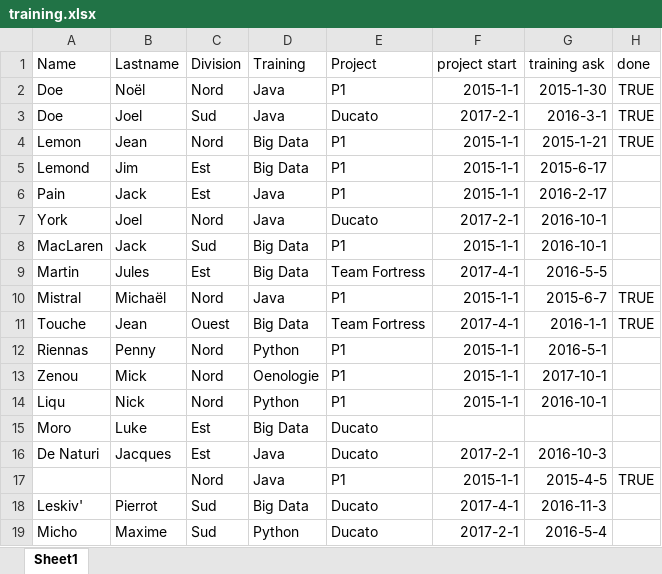
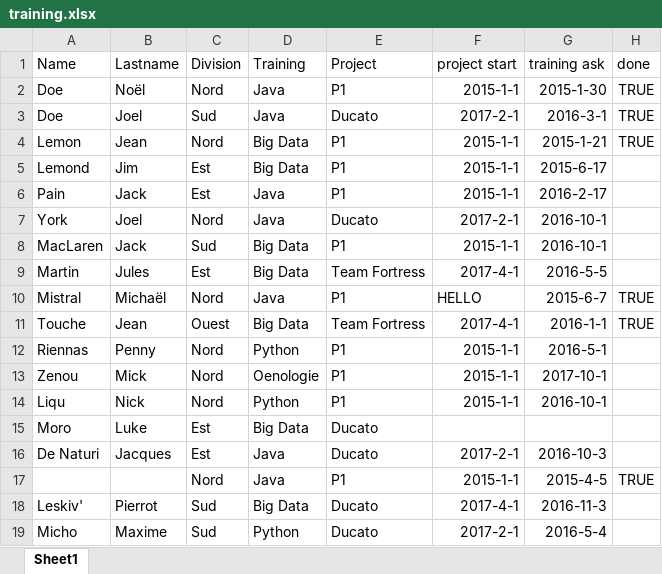
Before and after one commit to toto-palermo31/java-training-exercices, an Excel workbook: demos/files/training.xlsx, sheet Sheet1, drawn as a sheet; values as stored, in another font and other column widths than the file's, no borders; charts and pictures not drawn; the diff names each change by its address in the sheet, - before the commit and + after, or states it on an @@ line.

Commit message:
excel

```diff
--- a/demos/files/training.xlsx (sheet Sheet1)
+++ b/demos/files/training.xlsx (sheet Sheet1)
-F10 (project start): 2015-1-1
+F10 (project start): HELLO
```
Also changed, not shown: charts or pictures, 3 other files.
